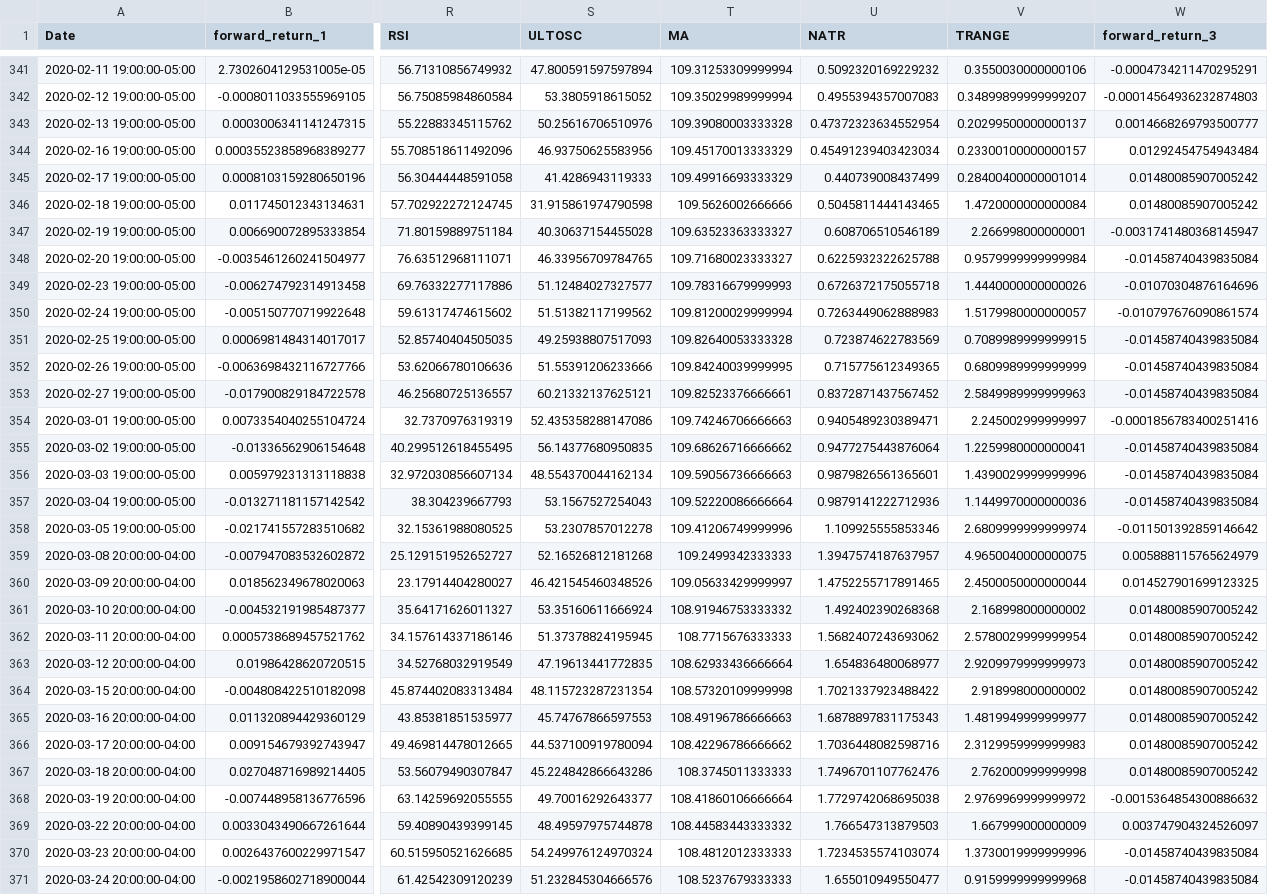
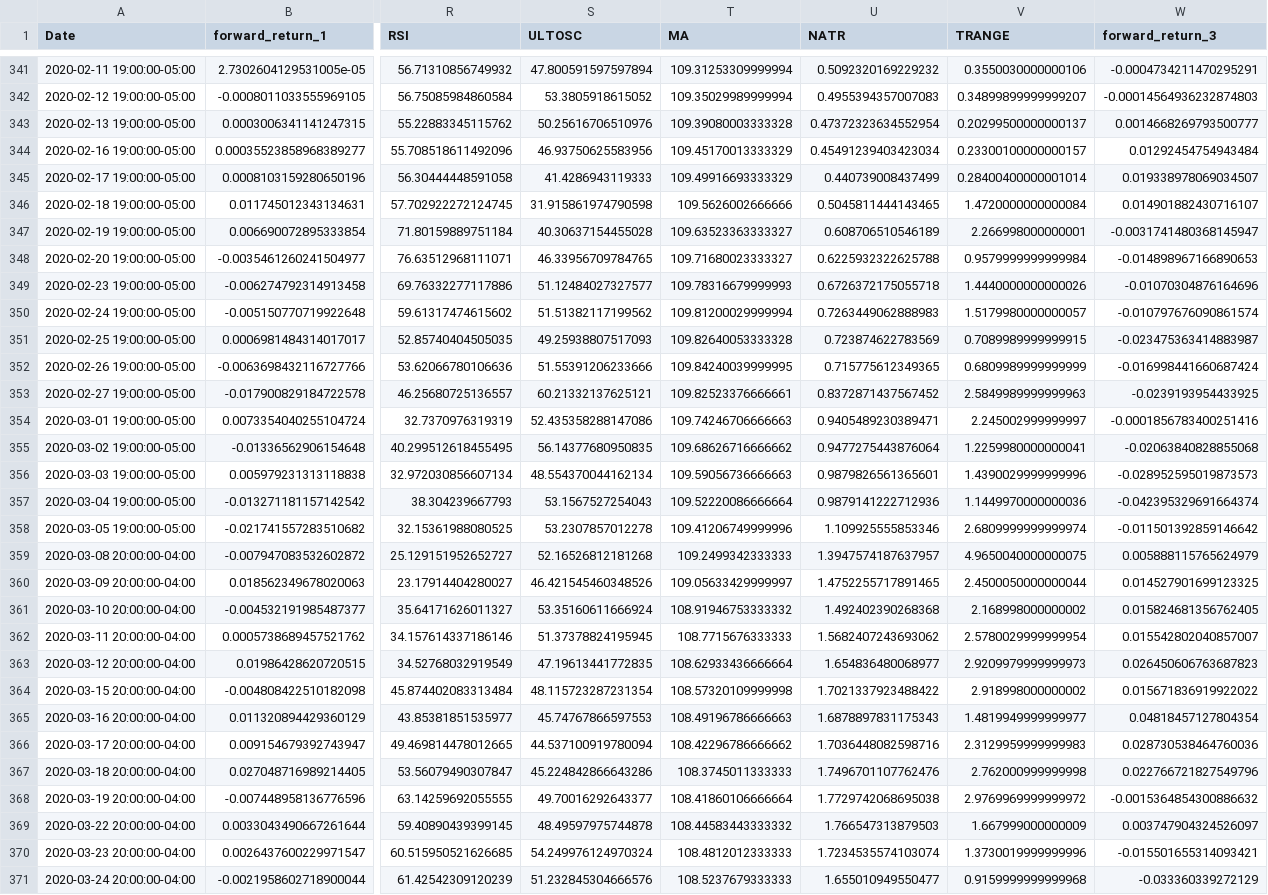
Before and after one commit to ryuzuiin/fx-forecasting, a CSV file: models/test_set.csv, drawn as a sheet; only a part is shown, gaps mark what is left out; the diff covers the shown part only; the diff names each change by its address in the sheet, - before the commit and + after, or states it on an @@ line.

```diff
--- a/models/test_set.csv
+++ b/models/test_set.csv
-W345 (forward_return_3): 0.01480085907005242
+W345 (forward_return_3): 0.019338978069034507
-W346 (forward_return_3): 0.01480085907005242
+W346 (forward_return_3): 0.014901882430716107
-W348 (forward_return_3): -0.01458740439835084
+W348 (forward_return_3): -0.014898967166890653
-W351 (forward_return_3): -0.01458740439835084
+W351 (forward_return_3): -0.023475363414883987
-W352 (forward_return_3): -0.01458740439835084
+W352 (forward_return_3): -0.016998441660687424
-W353 (forward_return_3): -0.01458740439835084
+W353 (forward_return_3): -0.0239193954433925
-W355 (forward_return_3): -0.01458740439835084
+W355 (forward_return_3): -0.02063840828855068
-W356 (forward_return_3): -0.01458740439835084
+W356 (forward_return_3): -0.028952595019873573
-W357 (forward_return_3): -0.01458740439835084
+W357 (forward_return_3): -0.042395329691664374
-W361 (forward_return_3): 0.01480085907005242
+W361 (forward_return_3): 0.015824681356762405
-W362 (forward_return_3): 0.01480085907005242
+W362 (forward_return_3): 0.015542802040857007
-W363 (forward_return_3): 0.01480085907005242
+W363 (forward_return_3): 0.026450606763687823
-W364 (forward_return_3): 0.01480085907005242
+W364 (forward_return_3): 0.015671836919922022
-W365 (forward_return_3): 0.01480085907005242
+W365 (forward_return_3): 0.04818457127804354
-W366 (forward_return_3): 0.01480085907005242
+W366 (forward_return_3): 0.028730538464760036
-W367 (forward_return_3): 0.01480085907005242
+W367 (forward_return_3): 0.022766721827549796
-W370 (forward_return_3): -0.01458740439835084
+W370 (forward_return_3): -0.015501655314093421
-W371 (forward_return_3): -0.01458740439835084
+W371 (forward_return_3): -0.033360339272129
```
Also changed, not shown: 118 edited cells elsewhere in this file, models/validation_set.csv, 4 other files.
